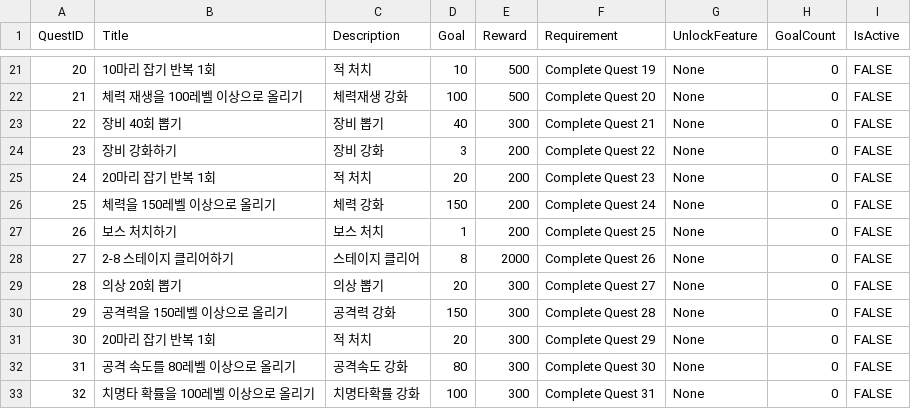
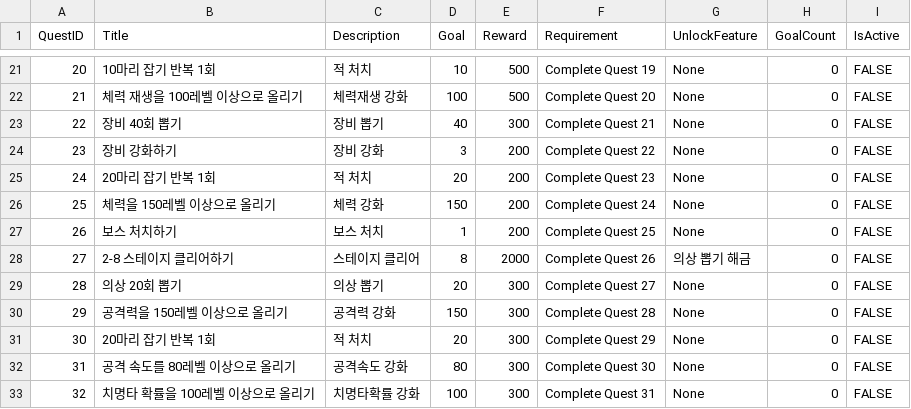
Before and after one commit to cccccdh/Growing-a-Cactus, a CSV file: Growing-a-Cactus/Assets/CSV/Quest.csv, drawn as a sheet; only a part is shown, gaps mark what is left out.

Commit message:
[Fix] 추가 수정

```diff
--- a/Growing-a-Cactus/Assets/CSV/Quest.csv
+++ b/Growing-a-Cactus/Assets/CSV/Quest.csv
@@ -27,3 +27,3 @@
 26,보스 처치하기,보스 처치,1,200,Complete Quest 25,None,0,FALSE
-27,2-8 스테이지 클리어하기,스테이지 클리어,8,2000,Complete Quest 26,None,0,FALSE
+27,2-8 스테이지 클리어하기,스테이지 클리어,8,2000,Complete Quest 26,의상 뽑기 해금,0,FALSE
 28,의상 20회 뽑기,의상 뽑기,20,300,Complete Quest 27,None,0,FALSE
```
